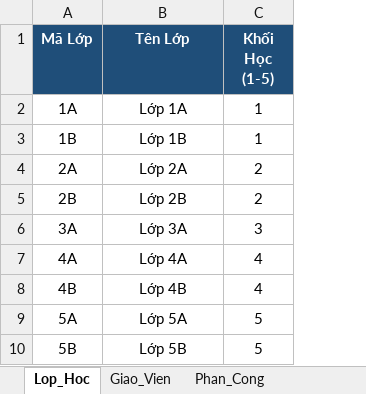
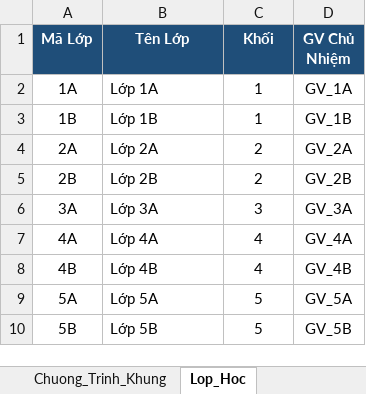
Before and after one commit to TNguyen1228/auto_schedule, an Excel workbook: Input_Mau_TKB.xlsx, sheet Lop_Hoc, drawn as a sheet; values as stored, in another font and other column widths than the file's, no borders; the diff names each change by its address in the sheet, - before the commit and + after, or states it on an @@ line.

```diff
--- a/Input_Mau_TKB.xlsx (sheet Lop_Hoc)
+++ b/Input_Mau_TKB.xlsx (sheet Lop_Hoc)
+sheet tab: Chuong_Trinh_Khung
+column D (GV Chủ Nhiệm), rows 2-10: GV_1A | GV_1B | GV_2A | GV_2B | GV_3A | GV_4A | GV_4B | GV_5A | GV_5B
-C1: Khối Học (1-5)
+C1: Khối
-B2:B10 alignment: center
+B2:B10 alignment: left
```
Also changed, not shown: sheet Giao_Vien, sheet Phan_Cong, other sheet tabs, Thoi_Khoa_Bieu_Truong_9_Lop.xlsx, 8 other files.
